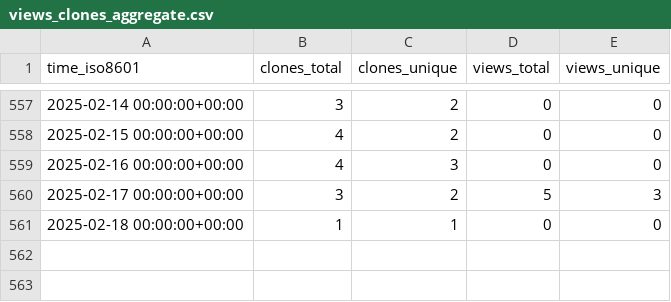
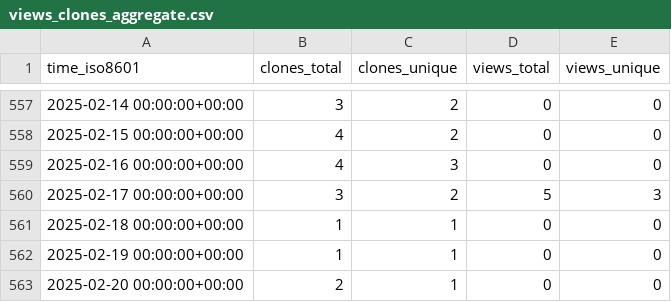
Before and after one commit to norwegian-geotechnical-institute/BingCLAW_5.6.1, a CSV file: norwegian-geotechnical-institute/BingCLAW_5.6.1/ghrs-data/views_clones_aggregate.csv, drawn as a sheet; only a part is shown, gaps mark what is left out.

```diff
--- a/norwegian-geotechnical-institute/BingCLAW_5.6.1/ghrs-data/views_clones_aggregate.csv
+++ b/norwegian-geotechnical-institute/BingCLAW_5.6.1/ghrs-data/views_clones_aggregate.csv
@@ -561 +561,3 @@ time_iso8601,clones_total,clones_unique,views_total,views_unique
 2025-02-18 00:00:00+00:00,1,1,0,0
+2025-02-19 00:00:00+00:00,1,1,0,0
+2025-02-20 00:00:00+00:00,2,1,0,0
```
Also changed, not shown: 1 other file.
